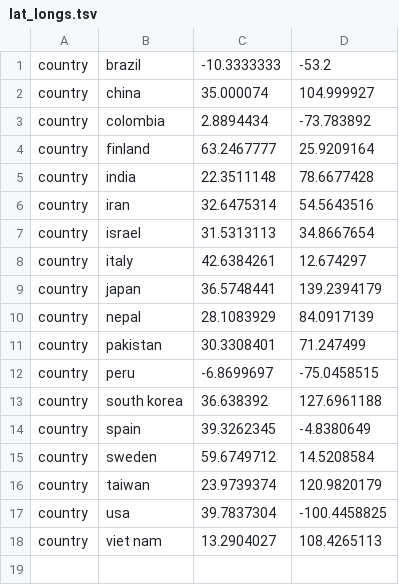
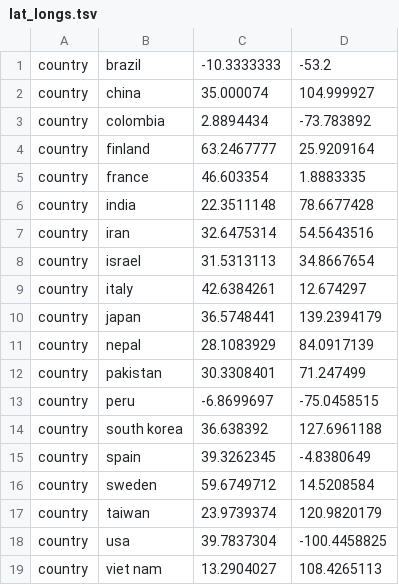
Before and after one commit to hivlab/sarscov2-epidemiology, a TSV file: config/lat_longs.tsv, drawn as a sheet.

```diff
--- a/config/lat_longs.tsv
+++ b/config/lat_longs.tsv
@@ -4,2 +4,3 @@ country	colombia	2.8894434	-73.783892
 country	finland	63.2467777	25.9209164
+country	france	46.603354	1.8883335
 country	india	22.3511148	78.6677428
```
Also changed, not shown: config/colors.tsv, data/metadata.tsv, 3 other files.
